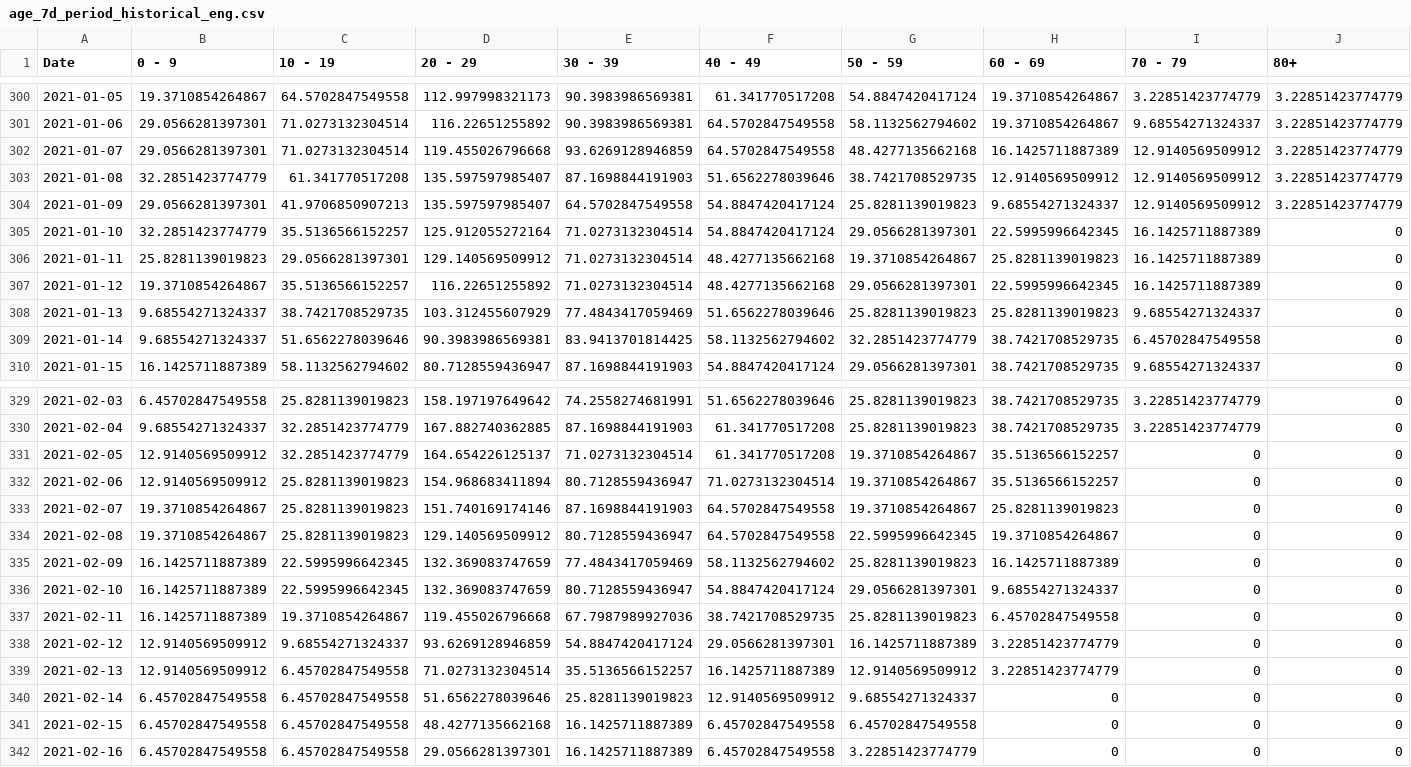
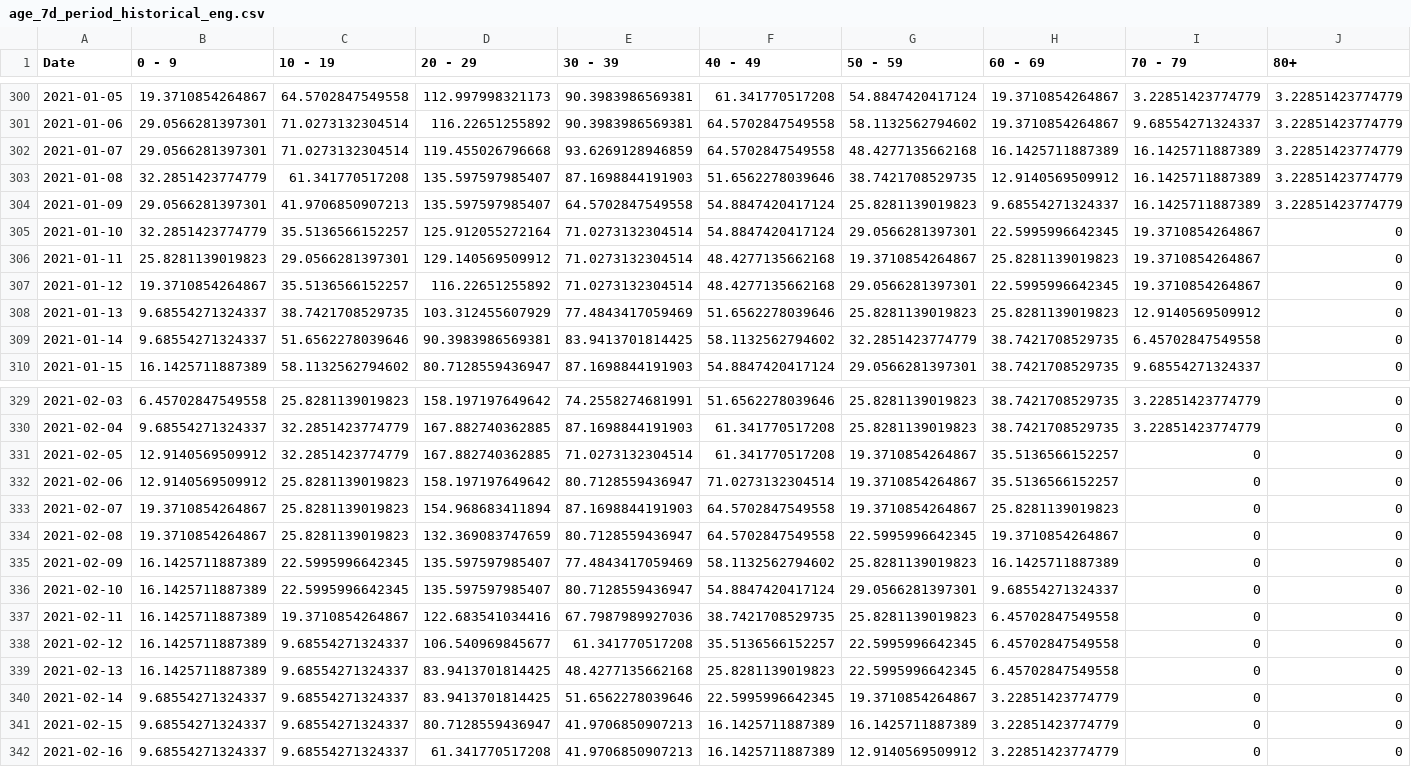
Before and after one commit to SCPHCovid19Data/scph_covid19, a CSV file: age_7d_period_historical_eng.csv, drawn as a sheet; only a part is shown, gaps mark what is left out; the diff covers the shown part only.

```diff
--- a/age_7d_period_historical_eng.csv
+++ b/age_7d_period_historical_eng.csv
@@ -301,9 +301,9 @@
 2021-01-06,29.0566281397301,71.0273132304514,116.22651255892,90.3983986569381,64.5702847549558,58.1132562794602,19.3710854264867,9.68554271324337,3.22851423774779
-2021-01-07,29.0566281397301,71.0273132304514,119.455026796668,93.6269128946859,64.5702847549558,48.4277135662168,16.1425711887389,12.9140569509912,3.22851423774779
-2021-01-08,32.2851423774779,61.341770517208,135.597597985407,87.1698844191903,51.6562278039646,38.7421708529735,12.9140569509912,12.9140569509912,3.22851423774779
-2021-01-09,29.0566281397301,41.9706850907213,135.597597985407,64.5702847549558,54.8847420417124,25.8281139019823,9.68554271324337,12.9140569509912,3.22851423774779
-2021-01-10,32.2851423774779,35.5136566152257,125.912055272164,71.0273132304514,54.8847420417124,29.0566281397301,22.5995996642345,16.1425711887389,0
-2021-01-11,25.8281139019823,29.0566281397301,129.140569509912,71.0273132304514,48.4277135662168,19.3710854264867,25.8281139019823,16.1425711887389,0
-2021-01-12,19.3710854264867,35.5136566152257,116.22651255892,71.0273132304514,48.4277135662168,29.0566281397301,22.5995996642345,16.1425711887389,0
-2021-01-13,9.68554271324337,38.7421708529735,103.312455607929,77.4843417059469,51.6562278039646,25.8281139019823,25.8281139019823,9.68554271324337,0
+2021-01-07,29.0566281397301,71.0273132304514,119.455026796668,93.6269128946859,64.5702847549558,48.4277135662168,16.1425711887389,16.1425711887389,3.22851423774779
+2021-01-08,32.2851423774779,61.341770517208,135.597597985407,87.1698844191903,51.6562278039646,38.7421708529735,12.9140569509912,16.1425711887389,3.22851423774779
+2021-01-09,29.0566281397301,41.9706850907213,135.597597985407,64.5702847549558,54.8847420417124,25.8281139019823,9.68554271324337,16.1425711887389,3.22851423774779
+2021-01-10,32.2851423774779,35.5136566152257,125.912055272164,71.0273132304514,54.8847420417124,29.0566281397301,22.5995996642345,19.3710854264867,0
+2021-01-11,25.8281139019823,29.0566281397301,129.140569509912,71.0273132304514,48.4277135662168,19.3710854264867,25.8281139019823,19.3710854264867,0
+2021-01-12,19.3710854264867,35.5136566152257,116.22651255892,71.0273132304514,48.4277135662168,29.0566281397301,22.5995996642345,19.3710854264867,0
+2021-01-13,9.68554271324337,38.7421708529735,103.312455607929,77.4843417059469,51.6562278039646,25.8281139019823,25.8281139019823,12.9140569509912,0
 2021-01-14,9.68554271324337,51.6562278039646,90.3983986569381,83.9413701814425,58.1132562794602,32.2851423774779,38.7421708529735,6.45702847549558,0
@@ -330,13 +330,13 @@
 2021-02-04,9.68554271324337,32.2851423774779,167.882740362885,87.1698844191903,61.341770517208,25.8281139019823,38.7421708529735,3.22851423774779,0
-2021-02-05,12.9140569509912,32.2851423774779,164.654226125137,71.0273132304514,61.341770517208,19.3710854264867,35.5136566152257,0,0
-2021-02-06,12.9140569509912,25.8281139019823,154.968683411894,80.7128559436947,71.0273132304514,19.3710854264867,35.5136566152257,0,0
-2021-02-07,19.3710854264867,25.8281139019823,151.740169174146,87.1698844191903,64.5702847549558,19.3710854264867,25.8281139019823,0,0
-2021-02-08,19.3710854264867,25.8281139019823,129.140569509912,80.7128559436947,64.5702847549558,22.5995996642345,19.3710854264867,0,0
-2021-02-09,16.1425711887389,22.5995996642345,132.369083747659,77.4843417059469,58.1132562794602,25.8281139019823,16.1425711887389,0,0
-2021-02-10,16.1425711887389,22.5995996642345,132.369083747659,80.7128559436947,54.8847420417124,29.0566281397301,9.68554271324337,0,0
-2021-02-11,16.1425711887389,19.3710854264867,119.455026796668,67.7987989927036,38.7421708529735,25.8281139019823,6.45702847549558,0,0
-2021-02-12,12.9140569509912,9.68554271324337,93.6269128946859,54.8847420417124,29.0566281397301,16.1425711887389,3.22851423774779,0,0
-2021-02-13,12.9140569509912,6.45702847549558,71.0273132304514,35.5136566152257,16.1425711887389,12.9140569509912,3.22851423774779,0,0
-2021-02-14,6.45702847549558,6.45702847549558,51.6562278039646,25.8281139019823,12.9140569509912,9.68554271324337,0,0,0
-2021-02-15,6.45702847549558,6.45702847549558,48.4277135662168,16.1425711887389,6.45702847549558,6.45702847549558,0,0,0
-2021-02-16,6.45702847549558,6.45702847549558,29.0566281397301,16.1425711887389,6.45702847549558,3.22851423774779,0,0,0
+2021-02-05,12.9140569509912,32.2851423774779,167.882740362885,71.0273132304514,61.341770517208,19.3710854264867,35.5136566152257,0,0
+2021-02-06,12.9140569509912,25.8281139019823,158.197197649642,80.7128559436947,71.0273132304514,19.3710854264867,35.5136566152257,0,0
+2021-02-07,19.3710854264867,25.8281139019823,154.968683411894,87.1698844191903,64.5702847549558,19.3710854264867,25.8281139019823,0,0
+2021-02-08,19.3710854264867,25.8281139019823,132.369083747659,80.7128559436947,64.5702847549558,22.5995996642345,19.3710854264867,0,0
+2021-02-09,16.1425711887389,22.5995996642345,135.597597985407,77.4843417059469,58.1132562794602,25.8281139019823,16.1425711887389,0,0
+2021-02-10,16.1425711887389,22.5995996642345,135.597597985407,80.7128559436947,54.8847420417124,29.0566281397301,9.68554271324337,0,0
+2021-02-11,16.1425711887389,19.3710854264867,122.683541034416,67.7987989927036,38.7421708529735,25.8281139019823,6.45702847549558,0,0
+2021-02-12,16.1425711887389,9.68554271324337,106.540969845677,61.341770517208,35.5136566152257,22.5995996642345,6.45702847549558,0,0
+2021-02-13,16.1425711887389,9.68554271324337,83.9413701814425,48.4277135662168,25.8281139019823,22.5995996642345,6.45702847549558,0,0
+2021-02-14,9.68554271324337,9.68554271324337,83.9413701814425,51.6562278039646,22.5995996642345,19.3710854264867,3.22851423774779,0,0
+2021-02-15,9.68554271324337,9.68554271324337,80.7128559436947,41.9706850907213,16.1425711887389,16.1425711887389,3.22851423774779,0,0
+2021-02-16,9.68554271324337,9.68554271324337,61.341770517208,41.9706850907213,16.1425711887389,12.9140569509912,3.22851423774779,0,0
```
Also changed, not shown: 3 added rows and 21 edited cells elsewhere in this file, pon_incidence_hist_eng.csv, pon_test_rate_hist_eng.csv, 52 other files.
